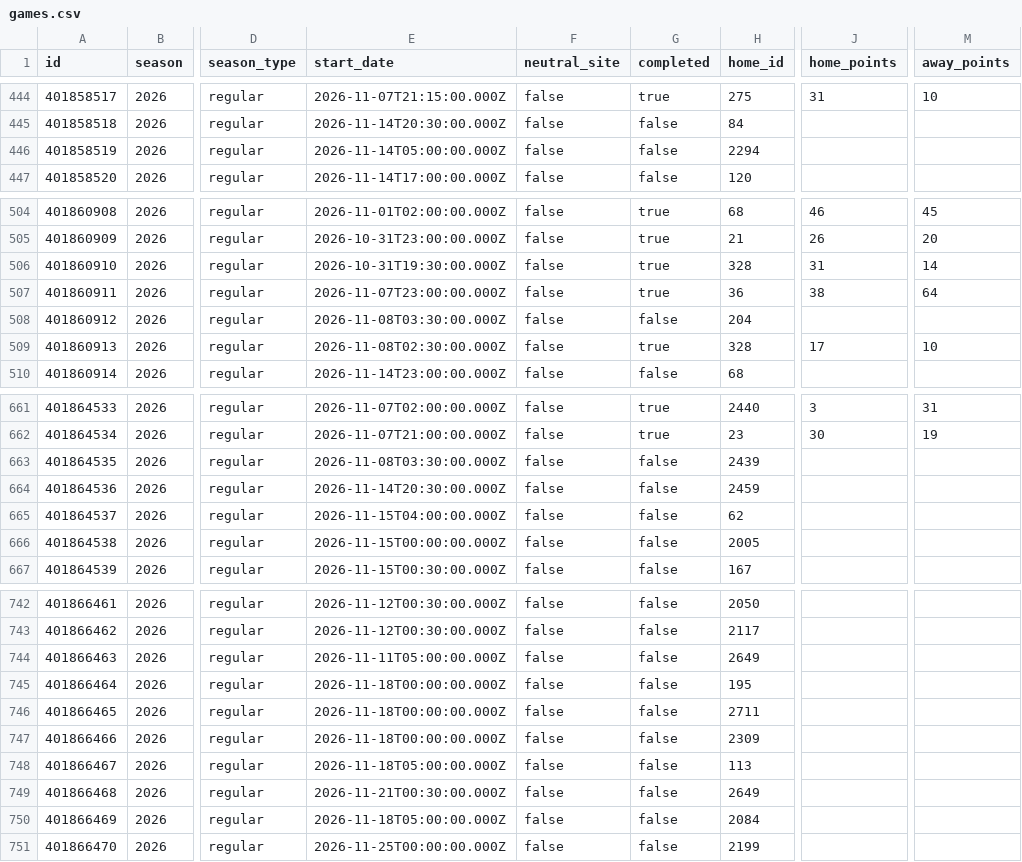
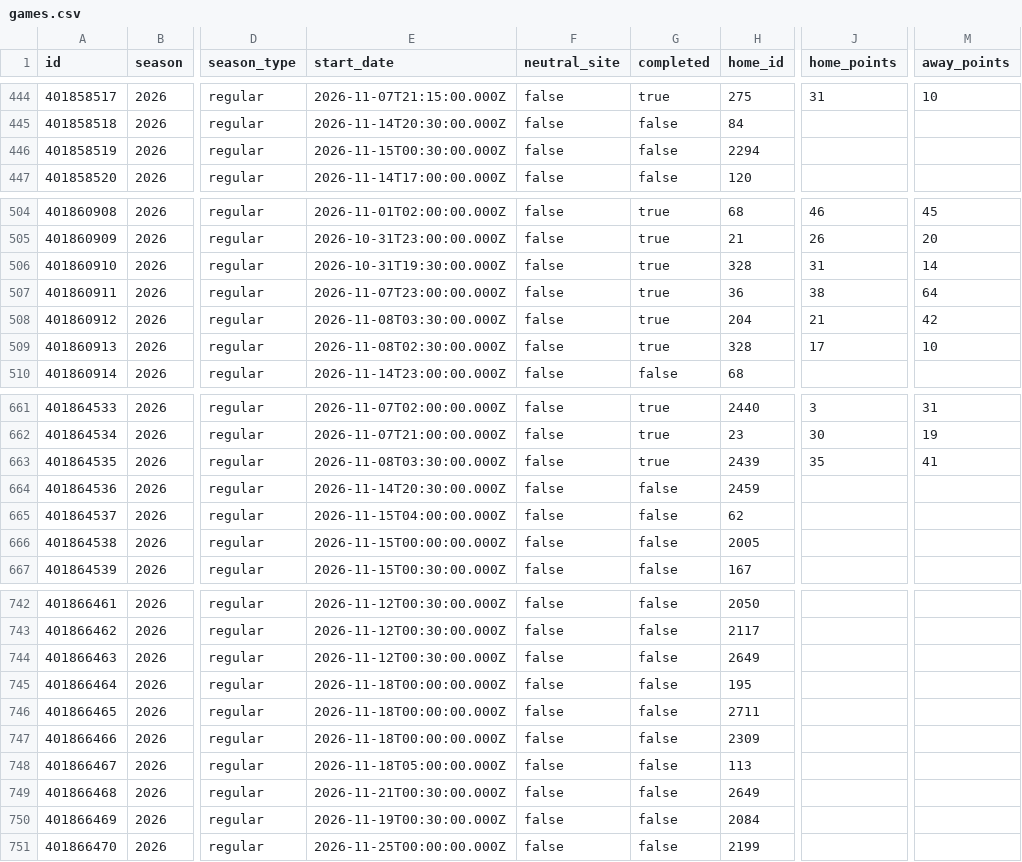
Before and after one commit to SamBennettDev/rank, a CSV file: data/seasons/2026/games.csv, drawn as a sheet; only a part is shown, gaps mark what is left out; the diff names each change by its address in the sheet, - before the commit and + after, or states it on an @@ line.

Commit message:
Update 2026 results (+5 / -5 game rows)

```diff
--- a/data/seasons/2026/games.csv
+++ b/data/seasons/2026/games.csv
-E446 (start_date): 2026-11-14T05:00:00.000Z
+E446 (start_date): 2026-11-15T00:30:00.000Z
-G508 (completed): false
+G508 (completed): true
-J508 (home_points): (empty)
+J508 (home_points): 21
-M508 (away_points): (empty)
+M508 (away_points): 42
-G663 (completed): false
+G663 (completed): true
-J663 (home_points): (empty)
+J663 (home_points): 35
-M663 (away_points): (empty)
+M663 (away_points): 41
-E744 (start_date): 2026-11-11T05:00:00.000Z
+E744 (start_date): 2026-11-12T00:30:00.000Z
-E750 (start_date): 2026-11-18T05:00:00.000Z
+E750 (start_date): 2026-11-19T00:30:00.000Z
```
Also changed, not shown: 10 other files.
